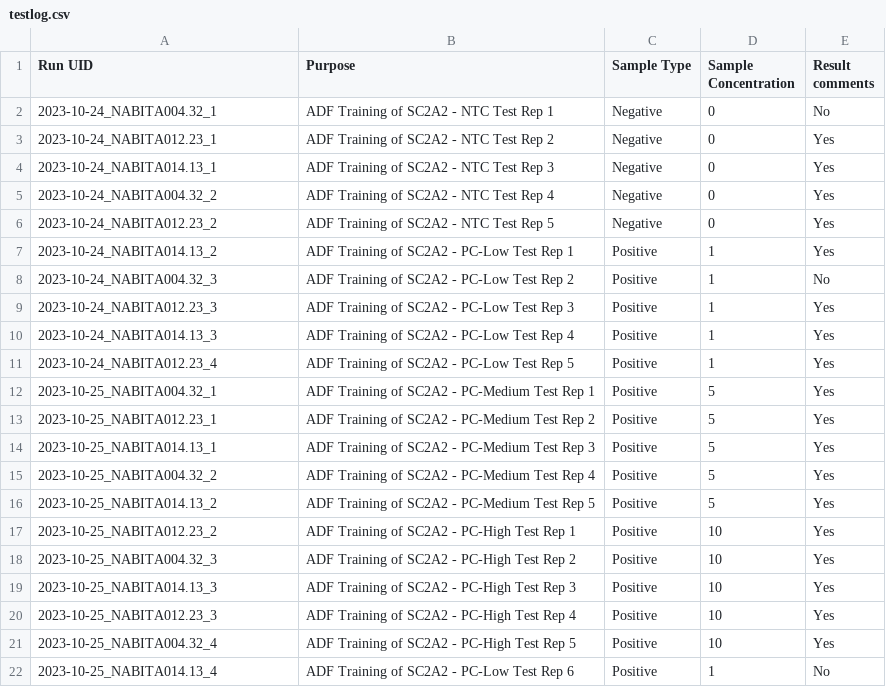
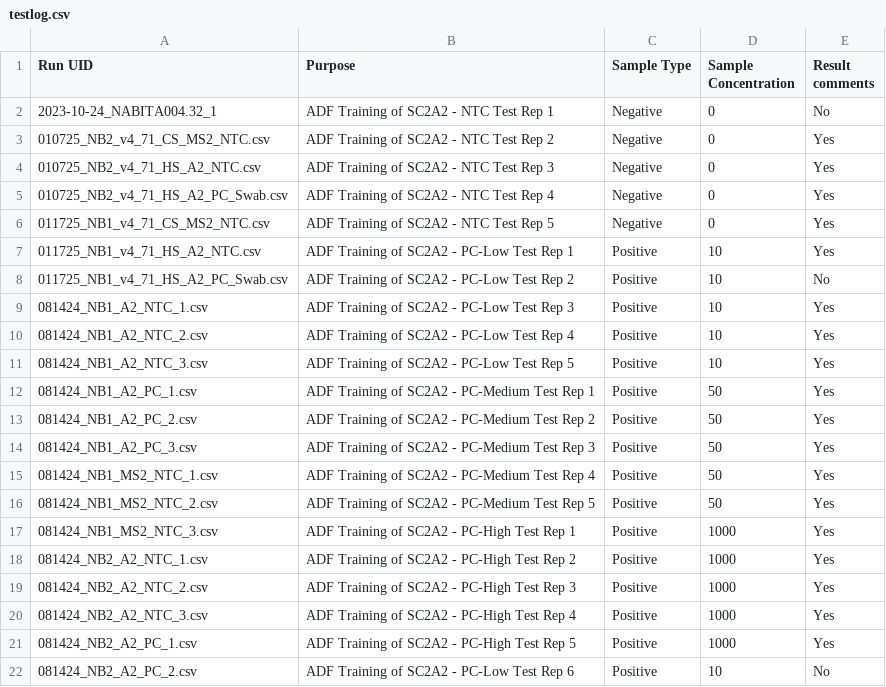
Before and after one commit to acefgin/Thy-DetectAlgTrain, a CSV file: testlog.csv, drawn as a sheet.

```diff
--- a/testlog.csv
+++ b/testlog.csv
@@ -2,21 +2,21 @@ Run UID,Purpose,Sample Type,Sample Concentration,Result comments
 2023-10-24_NABITA004.32_1,ADF Training of SC2A2 - NTC Test Rep 1,Negative,0,No
-2023-10-24_NABITA012.23_1,ADF Training of SC2A2 - NTC Test Rep 2,Negative,0,Yes
-2023-10-24_NABITA014.13_1,ADF Training of SC2A2 - NTC Test Rep 3,Negative,0,Yes
-2023-10-24_NABITA004.32_2,ADF Training of SC2A2 - NTC Test Rep 4,Negative,0,Yes
-2023-10-24_NABITA012.23_2,ADF Training of SC2A2 - NTC Test Rep 5,Negative,0,Yes
-2023-10-24_NABITA014.13_2,ADF Training of SC2A2 - PC-Low Test Rep 1,Positive,1,Yes
-2023-10-24_NABITA004.32_3,ADF Training of SC2A2 - PC-Low Test Rep 2,Positive,1,No
-2023-10-24_NABITA012.23_3,ADF Training of SC2A2 - PC-Low Test Rep 3,Positive,1,Yes
-2023-10-24_NABITA014.13_3,ADF Training of SC2A2 - PC-Low Test Rep 4,Positive,1,Yes
-2023-10-24_NABITA012.23_4,ADF Training of SC2A2 - PC-Low Test Rep 5,Positive,1,Yes
-2023-10-25_NABITA004.32_1,ADF Training of SC2A2 - PC-Medium Test Rep 1,Positive,5,Yes
-2023-10-25_NABITA012.23_1,ADF Training of SC2A2 - PC-Medium Test Rep 2,Positive,5,Yes
-2023-10-25_NABITA014.13_1,ADF Training of SC2A2 - PC-Medium Test Rep 3,Positive,5,Yes
-2023-10-25_NABITA004.32_2,ADF Training of SC2A2 - PC-Medium Test Rep 4,Positive,5,Yes
-2023-10-25_NABITA014.13_2,ADF Training of SC2A2 - PC-Medium Test Rep 5,Positive,5,Yes
-2023-10-25_NABITA012.23_2,ADF Training of SC2A2 - PC-High Test Rep 1,Positive,10,Yes
-2023-10-25_NABITA004.32_3,ADF Training of SC2A2 - PC-High Test Rep 2,Positive,10,Yes
-2023-10-25_NABITA014.13_3,ADF Training of SC2A2 - PC-High Test Rep 3,Positive,10,Yes
-2023-10-25_NABITA012.23_3,ADF Training of SC2A2 - PC-High Test Rep 4,Positive,10,Yes
-2023-10-25_NABITA004.32_4,ADF Training of SC2A2 - PC-High Test Rep 5,Positive,10,Yes
-2023-10-25_NABITA014.13_4,ADF Training of SC2A2 - PC-Low Test Rep 6,Positive,1,No
+010725_NB2_v4_71_CS_MS2_NTC.csv,ADF Training of SC2A2 - NTC Test Rep 2,Negative,0,Yes
+010725_NB2_v4_71_HS_A2_NTC.csv,ADF Training of SC2A2 - NTC Test Rep 3,Negative,0,Yes
+010725_NB2_v4_71_HS_A2_PC_Swab.csv,ADF Training of SC2A2 - NTC Test Rep 4,Negative,0,Yes
+011725_NB1_v4_71_CS_MS2_NTC.csv,ADF Training of SC2A2 - NTC Test Rep 5,Negative,0,Yes
+011725_NB1_v4_71_HS_A2_NTC.csv,ADF Training of SC2A2 - PC-Low Test Rep 1,Positive,10,Yes
+011725_NB1_v4_71_HS_A2_PC_Swab.csv,ADF Training of SC2A2 - PC-Low Test Rep 2,Positive,10,No
+081424_NB1_A2_NTC_1.csv,ADF Training of SC2A2 - PC-Low Test Rep 3,Positive,10,Yes
+081424_NB1_A2_NTC_2.csv,ADF Training of SC2A2 - PC-Low Test Rep 4,Positive,10,Yes
+081424_NB1_A2_NTC_3.csv,ADF Training of SC2A2 - PC-Low Test Rep 5,Positive,10,Yes
+081424_NB1_A2_PC_1.csv,ADF Training of SC2A2 - PC-Medium Test Rep 1,Positive,50,Yes
+081424_NB1_A2_PC_2.csv,ADF Training of SC2A2 - PC-Medium Test Rep 2,Positive,50,Yes
+081424_NB1_A2_PC_3.csv,ADF Training of SC2A2 - PC-Medium Test Rep 3,Positive,50,Yes
+081424_NB1_MS2_NTC_1.csv,ADF Training of SC2A2 - PC-Medium Test Rep 4,Positive,50,Yes
+081424_NB1_MS2_NTC_2.csv,ADF Training of SC2A2 - PC-Medium Test Rep 5,Positive,50,Yes
+081424_NB1_MS2_NTC_3.csv,ADF Training of SC2A2 - PC-High Test Rep 1,Positive,1000,Yes
+081424_NB2_A2_NTC_1.csv,ADF Training of SC2A2 - PC-High Test Rep 2,Positive,1000,Yes
+081424_NB2_A2_NTC_2.csv,ADF Training of SC2A2 - PC-High Test Rep 3,Positive,1000,Yes
+081424_NB2_A2_NTC_3.csv,ADF Training of SC2A2 - PC-High Test Rep 4,Positive,1000,Yes
+081424_NB2_A2_PC_1.csv,ADF Training of SC2A2 - PC-High Test Rep 5,Positive,1000,Yes
+081424_NB2_A2_PC_2.csv,ADF Training of SC2A2 - PC-Low Test Rep 6,Positive,10,No
```
Also changed, not shown: SC2A2_testlog.csv, 5 other files.
